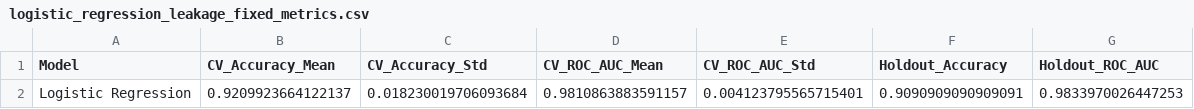
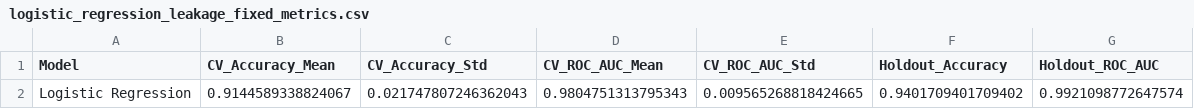
Before and after one commit to Ronisnotasianfr/ColoGrowth-ML, a CSV file: results/logistic_regression_leakage_fixed_metrics.csv, drawn as a sheet; removed rows and columns are numbered as before the commit, all else as after; the diff names each change by its address in the sheet, - before the commit and + after, or states it on an @@ line.

Commit message:
fix data leakage in complete_analysis.py, rewrite paper prose with humanizer, fix circular import

```diff
--- a/results/logistic_regression_leakage_fixed_metrics.csv
+++ b/results/logistic_regression_leakage_fixed_metrics.csv
-row 2: Logistic Regression | 0.9209923664122137 | 0.018230019706093684 | 0.9810863883591157 | 0.004123795565715401 | 0.9090909090909091 | 0.9833970026447253
+row 2: Logistic Regression | 0.9144589338824067 | 0.021747807246362043 | 0.9804751313795343 | 0.009565268818424665 | 0.9401709401709402 | 0.9921098772647574
```
Also changed, not shown: 9 other files.
